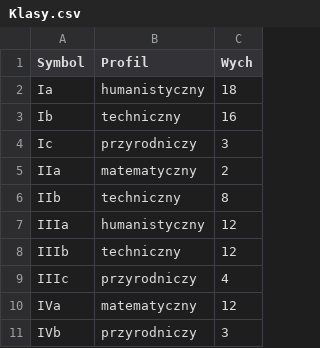
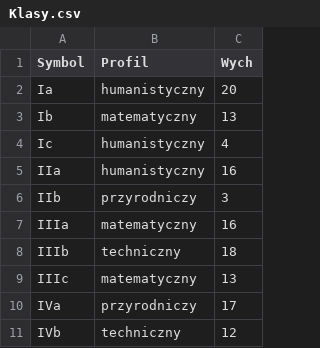
Before and after one commit to Jakub-Ner/Dummy-Generator, a CSV file: lab1_generated_tables/Klasy.csv, drawn as a sheet.

```diff
--- a/lab1_generated_tables/Klasy.csv
+++ b/lab1_generated_tables/Klasy.csv
@@ -1,11 +1,11 @@
 Symbol;Profil;Wych
-Ia;humanistyczny;18
-Ib;techniczny;16
-Ic;przyrodniczy;3
-IIa;matematyczny;2
-IIb;techniczny;8
-IIIa;humanistyczny;12
-IIIb;techniczny;12
-IIIc;przyrodniczy;4
-IVa;matematyczny;12
-IVb;przyrodniczy;3
+Ia;humanistyczny;20
+Ib;matematyczny;13
+Ic;humanistyczny;4
+IIa;humanistyczny;16
+IIb;przyrodniczy;3
+IIIa;matematyczny;16
+IIIb;techniczny;18
+IIIc;matematyczny;13
+IVa;przyrodniczy;17
+IVb;techniczny;12
```
Also changed, not shown: lab1_generated_tables/Nauczyciele.csv, lab1_generated_tables/Oceny.csv, 6 other files.
